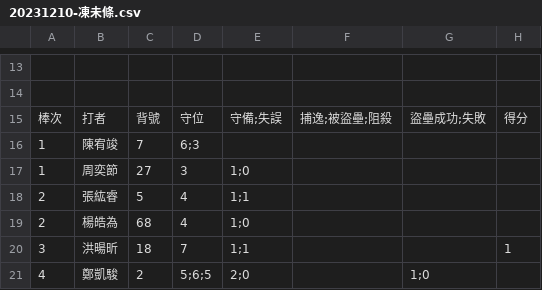
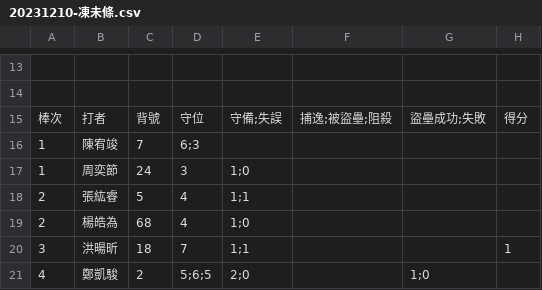
Before and after one commit to super8baseball/super8baseball.github.io, a CSV file: public/resources/20231210-凍未條.csv, drawn as a sheet; only a part is shown, gaps mark what is left out; the diff names each change by its address in the sheet, - before the commit and + after, or states it on an @@ line.

Commit message:
chore

```diff
--- a/public/resources/20231210-凍未條.csv
+++ b/public/resources/20231210-凍未條.csv
-C17: 27
+C17: 24
```
